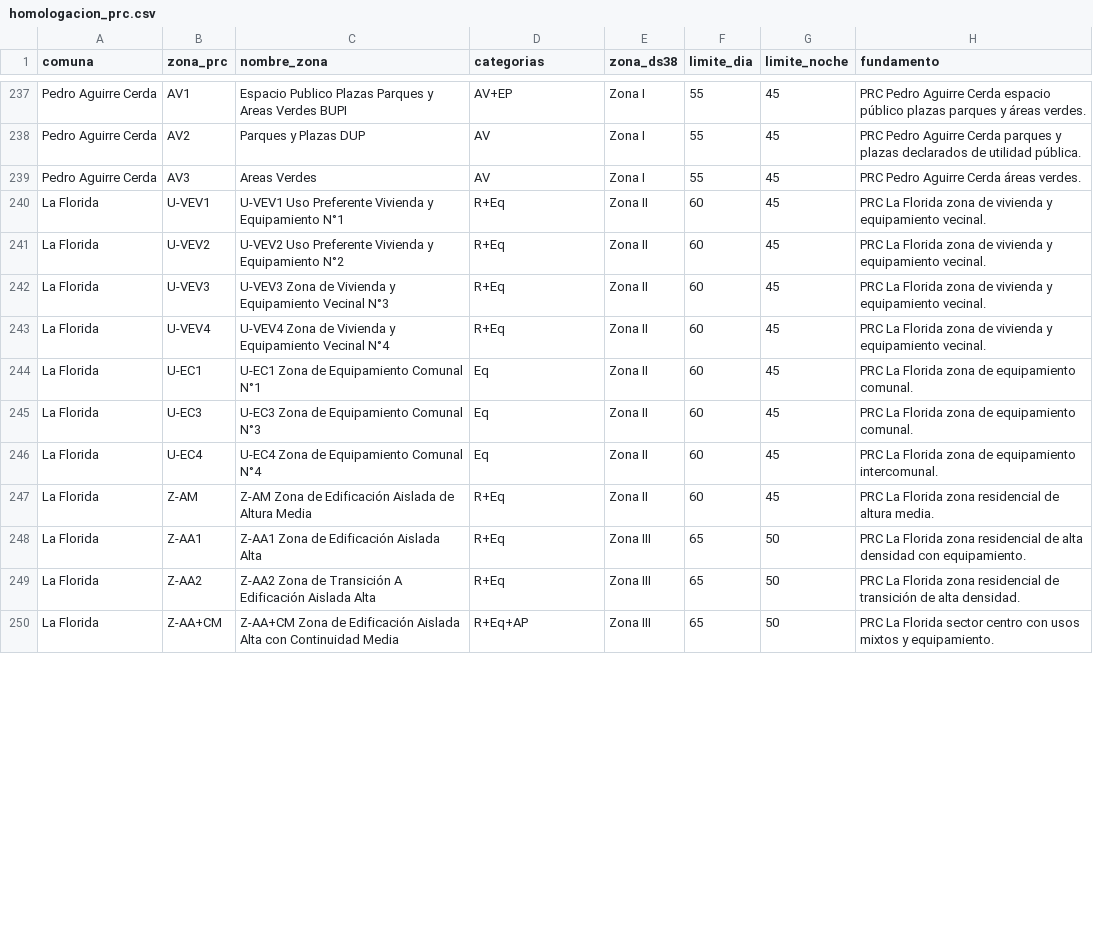
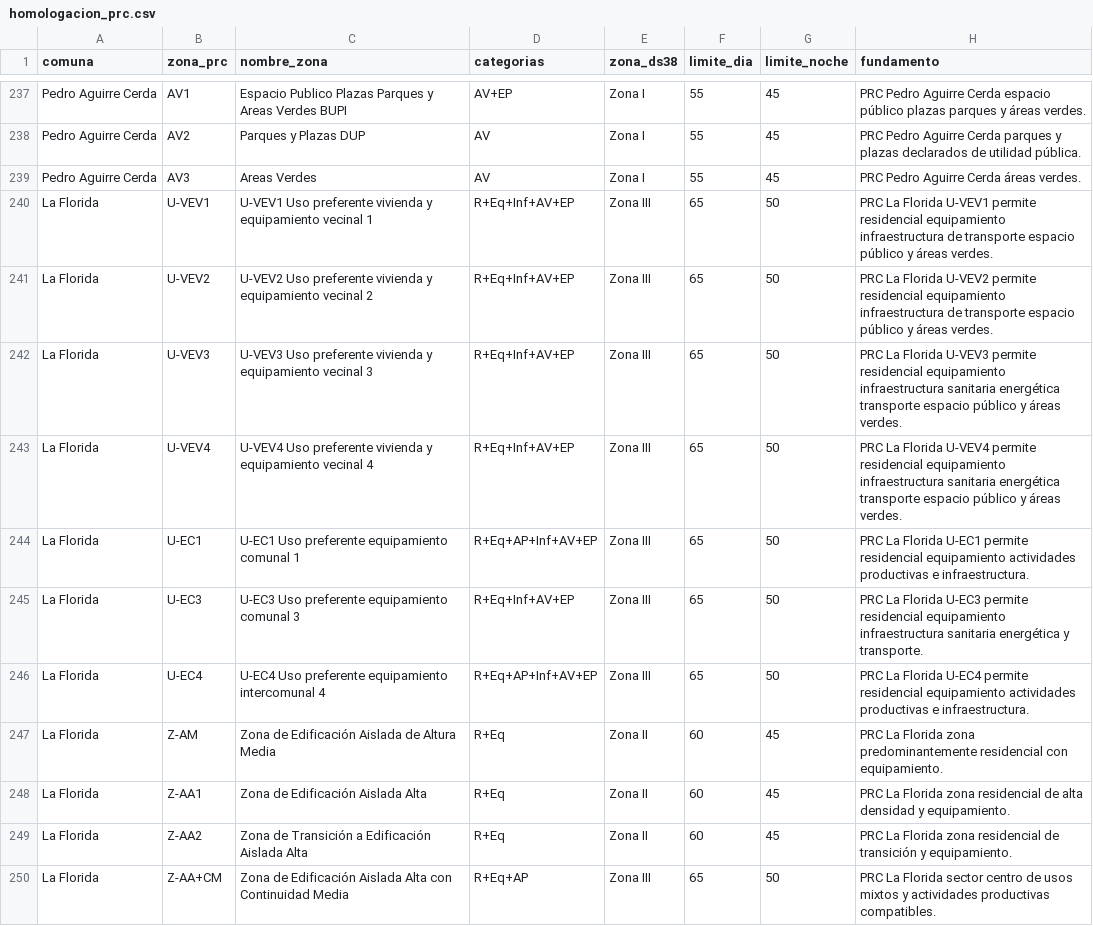
Before and after one commit to maaraos-coder/homologador-ds38-rm, a CSV file: rules/homologacion_prc.csv, drawn as a sheet; only a part is shown, gaps mark what is left out; the diff covers the shown part only.

Commit message:
Update homologacion_prc.csv

```diff
--- a/rules/homologacion_prc.csv
+++ b/rules/homologacion_prc.csv
@@ -239,12 +239,12 @@ Pedro Aguirre Cerda,AV2,Parques y Plazas DUP,AV,Zona I,55,45,PRC Pedro Aguirre C
 Pedro Aguirre Cerda,AV3,Areas Verdes,AV,Zona I,55,45,PRC Pedro Aguirre Cerda áreas verdes.
-La Florida,U-VEV1,U-VEV1 Uso Preferente Vivienda y Equipamiento N°1,R+Eq,Zona II,60,45,PRC La Florida zona de vivienda y equipamiento vecinal.
-La Florida,U-VEV2,U-VEV2 Uso Preferente Vivienda y Equipamiento N°2,R+Eq,Zona II,60,45,PRC La Florida zona de vivienda y equipamiento vecinal.
-La Florida,U-VEV3,U-VEV3 Zona de Vivienda y Equipamiento Vecinal N°3,R+Eq,Zona II,60,45,PRC La Florida zona de vivienda y equipamiento vecinal.
-La Florida,U-VEV4,U-VEV4 Zona de Vivienda y Equipamiento Vecinal N°4,R+Eq,Zona II,60,45,PRC La Florida zona de vivienda y equipamiento vecinal.
-La Florida,U-EC1,U-EC1 Zona de Equipamiento Comunal N°1,Eq,Zona II,60,45,PRC La Florida zona de equipamiento comunal.
-La Florida,U-EC3,U-EC3 Zona de Equipamiento Comunal N°3,Eq,Zona II,60,45,PRC La Florida zona de equipamiento comunal.
-La Florida,U-EC4,U-EC4 Zona de Equipamiento Comunal N°4,Eq,Zona II,60,45,PRC La Florida zona de equipamiento intercomunal.
-La Florida,Z-AM,Z-AM Zona de Edificación Aislada de Altura Media,R+Eq,Zona II,60,45,PRC La Florida zona residencial de altura media.
-La Florida,Z-AA1,Z-AA1 Zona de Edificación Aislada Alta,R+Eq,Zona III,65,50,PRC La Florida zona residencial de alta densidad con equipamiento.
-La Florida,Z-AA2,Z-AA2 Zona de Transición A Edificación Aislada Alta,R+Eq,Zona III,65,50,PRC La Florida zona residencial de transición de alta densidad.
-La Florida,Z-AA+CM,Z-AA+CM Zona de Edificación Aislada Alta con Continuidad Media,R+Eq+AP,Zona III,65,50,PRC La Florida sector centro con usos mixtos y equipamiento.
+La Florida,U-VEV1,U-VEV1 Uso preferente vivienda y equipamiento vecinal 1,R+Eq+Inf+AV+EP,Zona III,65,50,PRC La Florida U-VEV1 permite residencial equipamiento infraestructura de transporte espacio público y áreas verdes.
+La Florida,U-VEV2,U-VEV2 Uso preferente vivienda y equipamiento vecinal 2,R+Eq+Inf+AV+EP,Zona III,65,50,PRC La Florida U-VEV2 permite residencial equipamiento infraestructura de transporte espacio público y áreas verdes.
+La Florida,U-VEV3,U-VEV3 Uso preferente vivienda y equipamiento vecinal 3,R+Eq+Inf+AV+EP,Zona III,65,50,PRC La Florida U-VEV3 permite residencial equipamiento infraestructura sanitaria energética transporte espacio público y áreas verdes.
+La Florida,U-VEV4,U-VEV4 Uso preferente vivienda y equipamiento vecinal 4,R+Eq+Inf+AV+EP,Zona III,65,50,PRC La Florida U-VEV4 permite residencial equipamiento infraestructura sanitaria energética transporte espacio público y áreas verdes.
+La Florida,U-EC1,U-EC1 Uso preferente equipamiento comunal 1,R+Eq+AP+Inf+AV+EP,Zona III,65,50,PRC La Florida U-EC1 permite residencial equipamiento actividades productivas e infraestructura.
+La Florida,U-EC3,U-EC3 Uso preferente equipamiento comunal 3,R+Eq+Inf+AV+EP,Zona III,65,50,PRC La Florida U-EC3 permite residencial equipamiento infraestructura sanitaria energética y transporte.
+La Florida,U-EC4,U-EC4 Uso preferente equipamiento intercomunal 4,R+Eq+AP+Inf+AV+EP,Zona III,65,50,PRC La Florida U-EC4 permite residencial equipamiento actividades productivas e infraestructura.
+La Florida,Z-AM,Zona de Edificación Aislada de Altura Media,R+Eq,Zona II,60,45,PRC La Florida zona predominantemente residencial con equipamiento.
+La Florida,Z-AA1,Zona de Edificación Aislada Alta,R+Eq,Zona II,60,45,PRC La Florida zona residencial de alta densidad y equipamiento.
+La Florida,Z-AA2,Zona de Transición a Edificación Aislada Alta,R+Eq,Zona II,60,45,PRC La Florida zona residencial de transición y equipamiento.
+La Florida,Z-AA+CM,Zona de Edificación Aislada Alta con Continuidad Media,R+Eq+AP,Zona III,65,50,PRC La Florida sector centro de usos mixtos y actividades productivas compatibles.
```
Also changed, not shown: 3 added rows, 2 removed rows and 55 edited cells elsewhere in this file.
